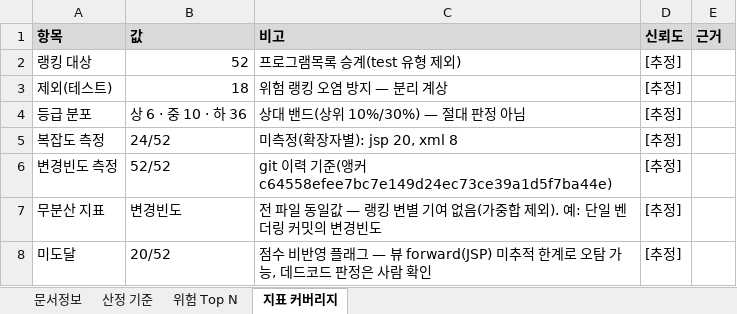
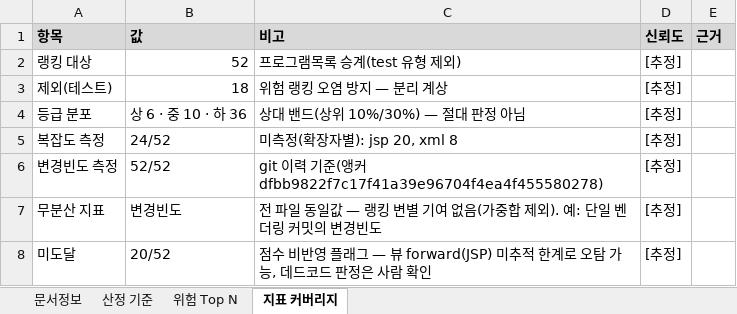
Before and after one commit to figure-team/DS-NAVI, an Excel workbook: examples/jpetstore-6/.understand-anything/doc-output/si-위험모듈리포트.xlsx, sheet 지표 커버리지, drawn as a sheet; values as stored, in another font and other column widths than the file's, no borders; the diff names each change by its address in the sheet, - before the commit and + after, or states it on an @@ line.

```diff
--- a/examples/jpetstore-6/.understand-anything/doc-output/si-위험모듈리포트.xlsx (sheet 지표 커버리지)
+++ b/examples/jpetstore-6/.understand-anything/doc-output/si-위험모듈리포트.xlsx (sheet 지표 커버리지)
-C6 (비고): …커 c64558efee7bc7e149d24ec73ce39a1d5f7ba44e)
+C6 (비고): …커 dfbb9822f7c17f41a39e96704f4ea4f455580278)
```
Also changed, not shown: examples/jpetstore-6/.understand-anything/doc-output/07_crud-matrix.xlsx, examples/jpetstore-6/.understand-anything/doc-output/rtm.xlsx, 10 other files.
